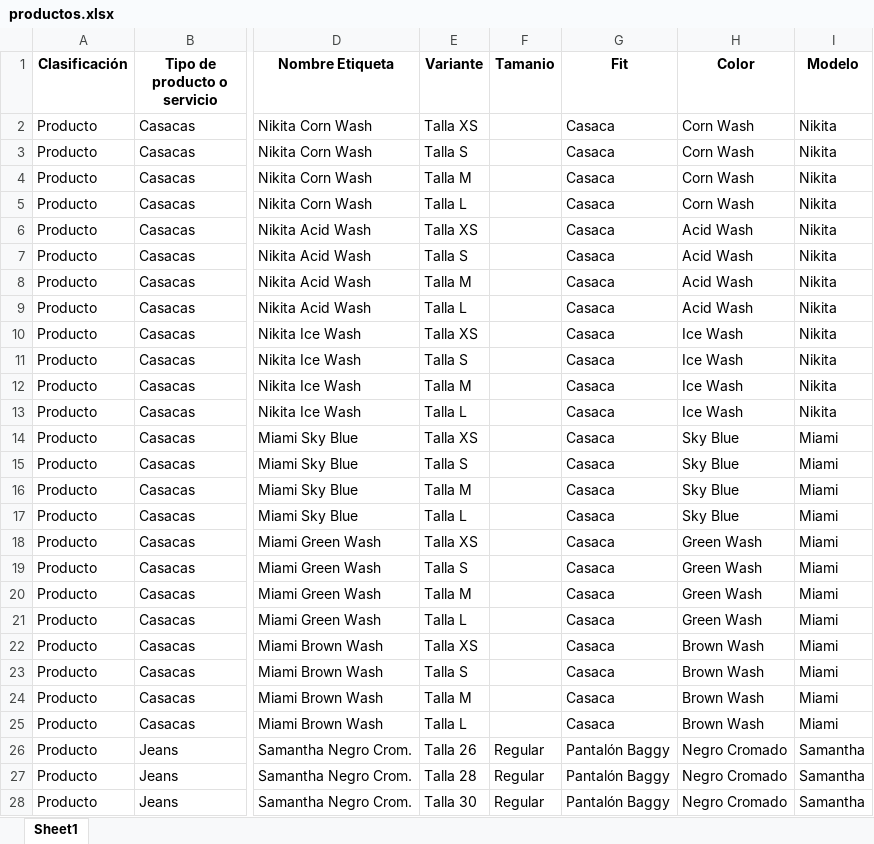
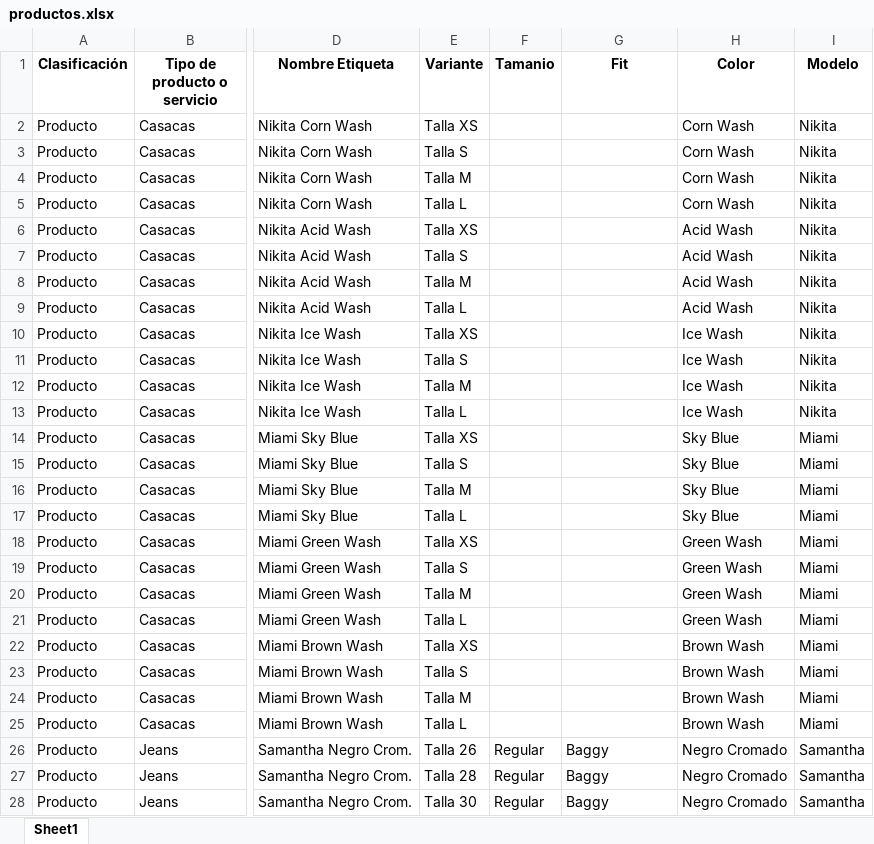
Before and after one commit to programadorlorenzo/oscarlorenzolima-etiquetas, an Excel workbook: data/productos.xlsx, sheet Sheet1, drawn as a sheet; only a part is shown, gaps mark what is left out; values as stored, in another font and other column widths than the file's, no borders; the diff covers the shown part only; the diff names each change by its address in the sheet, - before the commit and + after, or states it on an @@ line.

Commit message:
Update .DS_Store and productos.xlsx files; remove temporary Excel file

```diff
--- a/data/productos.xlsx (sheet Sheet1)
+++ b/data/productos.xlsx (sheet Sheet1)
-G2:G25 (Fit): Casaca
+G2:G25 (Fit): (empty)
-G26:G28 (Fit): Pantalón Baggy
+G26:G28 (Fit): Baggy
```
Also changed, not shown: 9 edited cells elsewhere in this sheet, 2 other files.
